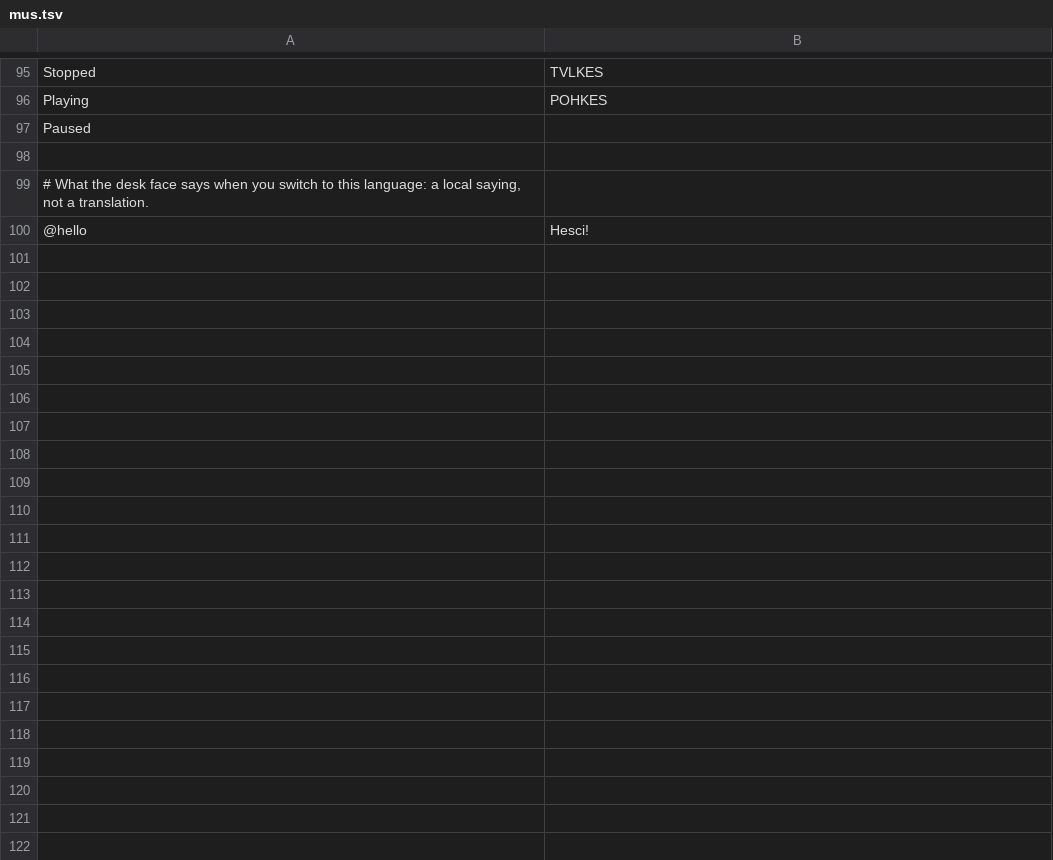
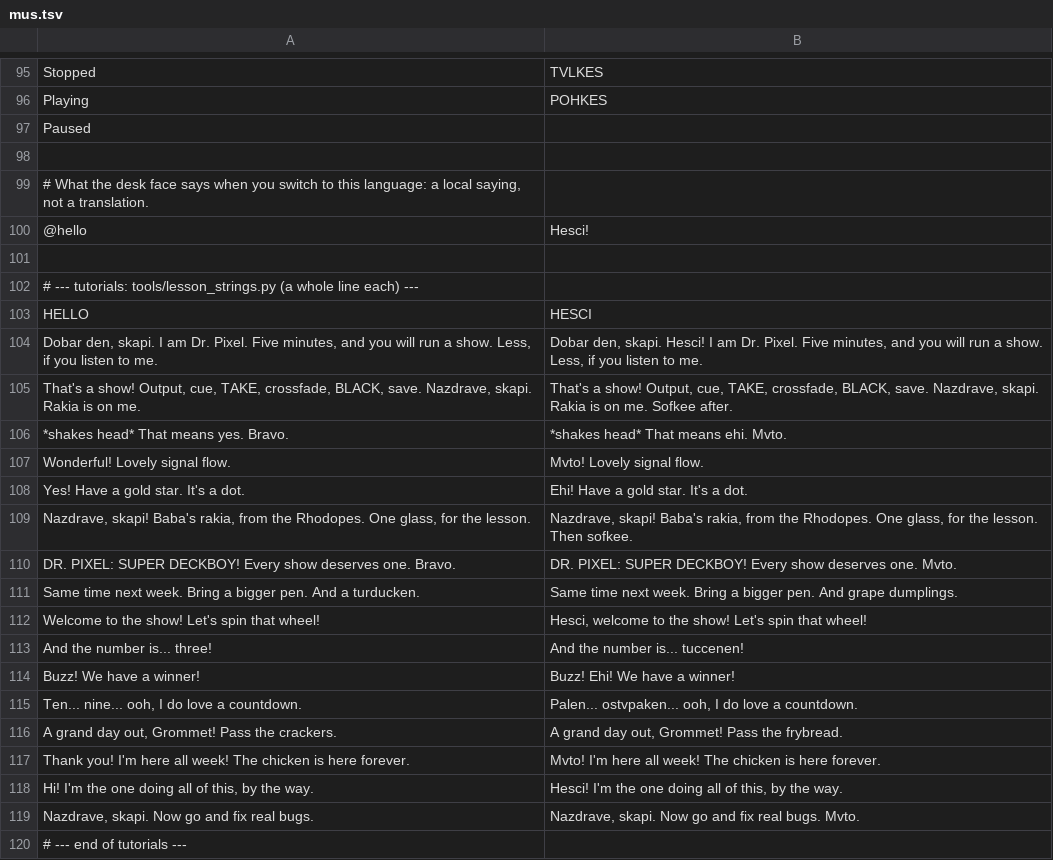
Before and after one commit to Utopian-Academy/Deckboy, a TSV file: data/lang/mus.tsv, drawn as a sheet; only a part is shown, gaps mark what is left out; the diff names each change by its address in the sheet, - before the commit and + after, or states it on an @@ line.

```diff
--- a/data/lang/mus.tsv
+++ b/data/lang/mus.tsv
+row 101: (empty)
+row 102: # --- tutorials: tools/lesson_strings.py (a whole line each) ---
+row 103: HELLO | HESCI
+row 104: Dobar den, skapi. I am Dr. Pixel. Five minutes, and you will run a show. Less, if you listen to me. | Dobar den, skapi. Hesci! I am Dr. Pixel. Five minutes, and you will run a show. Less, if you listen to me.
+row 105: That's a show! Output, cue, TAKE, crossfade, BLACK, save. Nazdrave, skapi. Rakia is on me. | That's a show! Output, cue, TAKE, crossfade, BLACK, save. Nazdrave, skapi. Rakia is on me. Sofkee after.
+row 106: *shakes head* That means yes. Bravo. | *shakes head* That means ehi. Mvto.
+row 107: Wonderful! Lovely signal flow. | Mvto! Lovely signal flow.
+row 108: Yes! Have a gold star. It's a dot. | Ehi! Have a gold star. It's a dot.
+row 109: Nazdrave, skapi! Baba's rakia, from the Rhodopes. One glass, for the lesson. | Nazdrave, skapi! Baba's rakia, from the Rhodopes. One glass, for the lesson. Then sofkee.
+row 110: DR. PIXEL: SUPER DECKBOY! Every show deserves one. Bravo. | DR. PIXEL: SUPER DECKBOY! Every show deserves one. Mvto.
+row 111: Same time next week. Bring a bigger pen. And a turducken. | Same time next week. Bring a bigger pen. And grape dumplings.
+row 112: Welcome to the show! Let's spin that wheel! | Hesci, welcome to the show! Let's spin that wheel!
+row 113: And the number is... three! | And the number is... tuccenen!
+row 114: Buzz! We have a winner! | Buzz! Ehi! We have a winner!
+row 115: Ten... nine... ooh, I do love a countdown. | Palen... ostvpaken... ooh, I do love a countdown.
+row 116: A grand day out, Grommet! Pass the crackers. | A grand day out, Grommet! Pass the frybread.
+row 117: Thank you! I'm here all week! The chicken is here forever. | Mvto! I'm here all week! The chicken is here forever.
+row 118: Hi! I'm the one doing all of this, by the way. | Hesci! I'm the one doing all of this, by the way.
+row 119: Nazdrave, skapi. Now go and fix real bugs. | Nazdrave, skapi. Now go and fix real bugs. Mvto.
+row 120: # --- end of tutorials ---
```
Also changed, not shown: data/lang/moh.tsv, data/lang/nv.tsv.
